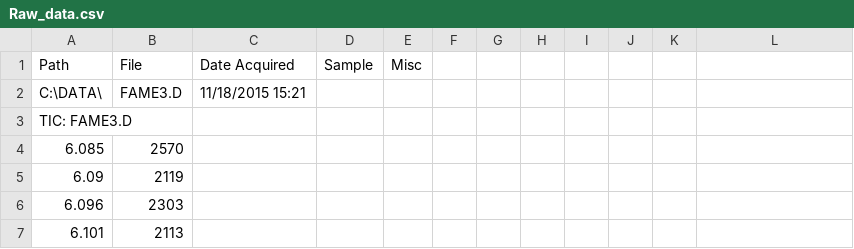
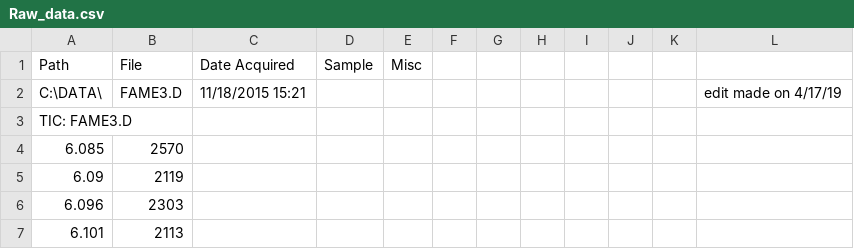
Before and after one commit to tis-lab/schwicht-firstrepo, a CSV file: Raw_data.csv, drawn as a sheet; only a part is shown.

Commit message:
edit date added

```diff
--- a/Raw_data.csv
+++ b/Raw_data.csv
@@ -1,3 +1,3 @@
 Path,File,Date Acquired,Sample,Misc,,,,,,,
-C:\DATA\,FAME3.D,11/18/2015 15:21, , ,,,,,,,
+C:\DATA\,FAME3.D,11/18/2015 15:21, , ,,,,,,, edit made on 4/17/19
 TIC: FAME3.D,,,,,,,,,,,
```
